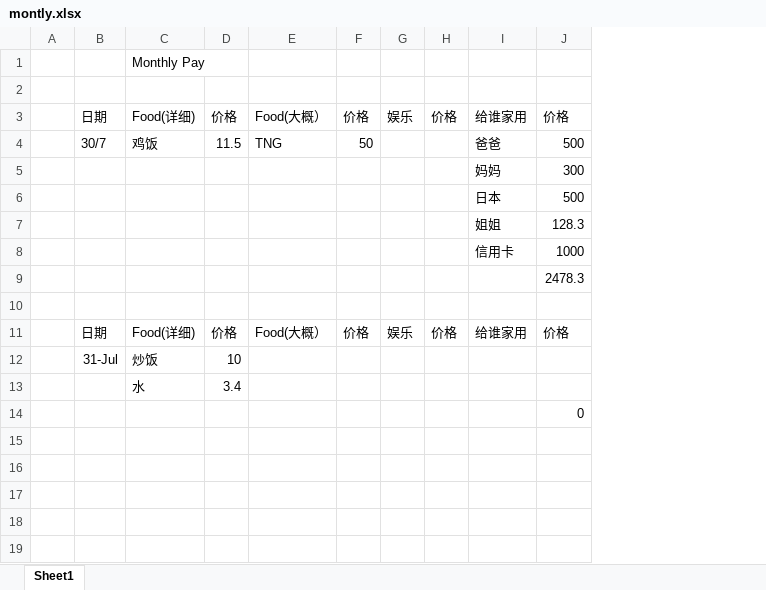
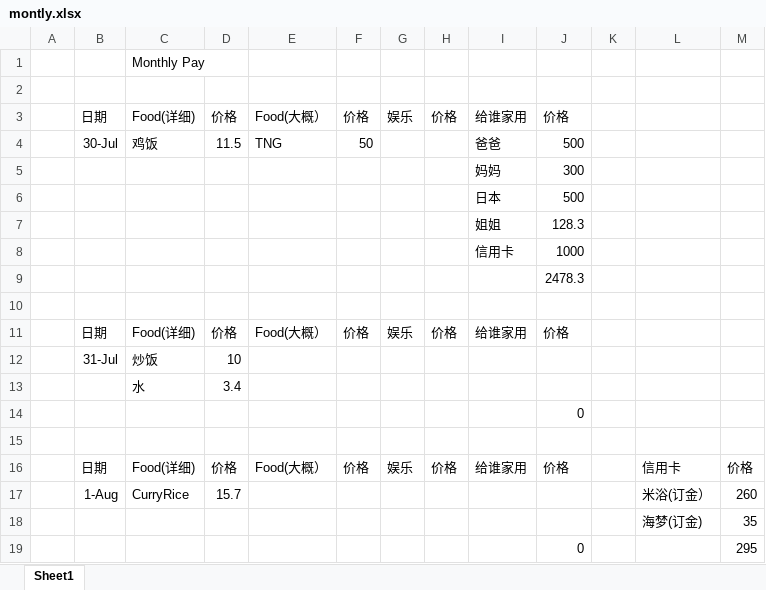
Before and after one commit to KarsengYapPrivate/NoteBook, an Excel workbook: montly.xlsx, sheet Sheet1, drawn as a sheet; values as stored, in another font and other column widths than the file's, no borders; the diff names each change by its address in the sheet, - before the commit and + after, or states it on an @@ line.

```diff
--- a/montly.xlsx (sheet Sheet1)
+++ b/montly.xlsx (sheet Sheet1)
+column K, empty
+column L, empty
+column M, empty
-B4: 30/7
+B4: 30-Jul
+row 15: (empty)
+row 16:  | 日期 | Food(详细) | 价格 | Food(大概） | 价格 | 娱乐 | 价格 | 给谁家用 | 价格 |  | 信用卡 | 价格
+row 17:  | 1-Aug | CurryRice | 15.7 |  |  |  |  |  |  |  | 米浴(订金） | 260
+row 18:  |  |  |  |  |  |  |  |  |  |  | 海梦(订金) | 35
+row 19:  |  |  |  |  |  |  |  |  | 0 |  |  | 295
```
Also changed, not shown: 1 other file.
